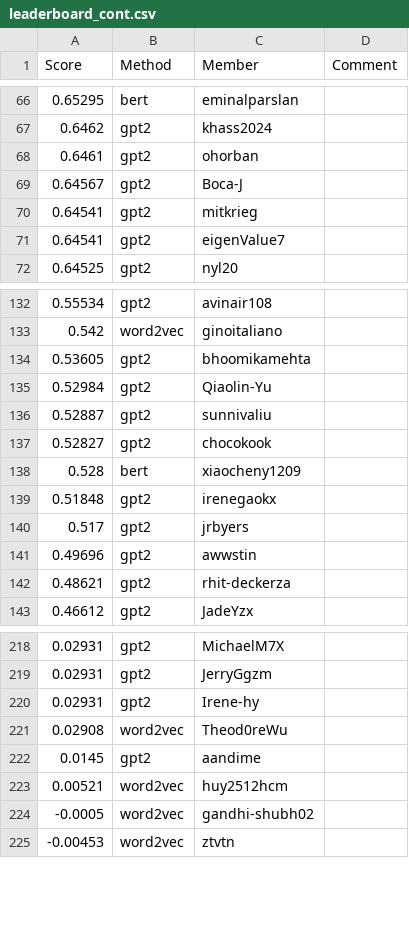
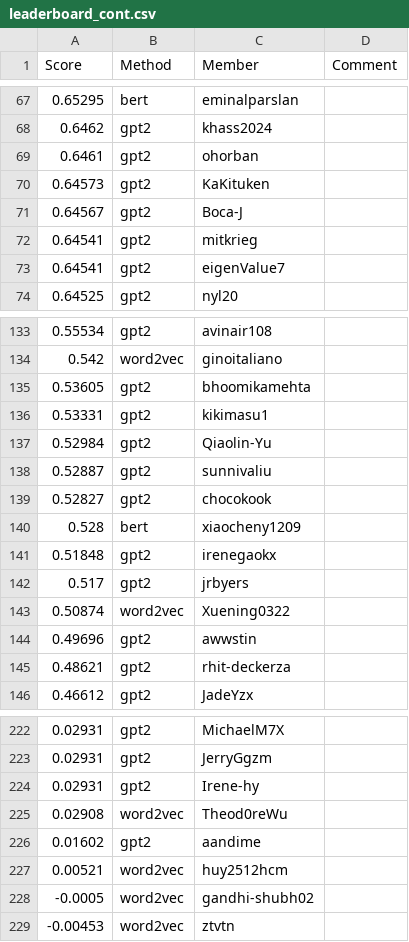
Before and after one commit to cornell-cs5740-sp25/leaderboards, a CSV file: a4/leaderboard_cont.csv, drawn as a sheet; only a part is shown, gaps mark what is left out; the diff covers the shown part only.

```diff
--- a/a4/leaderboard_cont.csv
+++ b/a4/leaderboard_cont.csv
@@ -68,2 +69,3 @@ Score,Method,Member,Comment
 0.6461,gpt2,ohorban,
+0.64573,gpt2,KaKituken,
 0.64567,gpt2,Boca-J,
@@ -134,2 +135,3 @@ Score,Method,Member,Comment
 0.53605,gpt2,bhoomikamehta,
+0.53331,gpt2,kikimasu1,
 0.52984,gpt2,Qiaolin-Yu,
@@ -140,2 +142,3 @@ Score,Method,Member,Comment
 0.517,gpt2,jrbyers,
+0.50874,word2vec,Xuening0322,
 0.49696,gpt2,awwstin,
@@ -221,3 +225,3 @@ Score,Method,Member,Comment
 0.02908,word2vec,Theod0reWu,
-0.0145,gpt2,aandime,
+0.01602,gpt2,aandime,
 0.00521,word2vec,huy2512hcm,
```
Also changed, not shown: 8 added rows and 11 removed rows elsewhere in this file.
